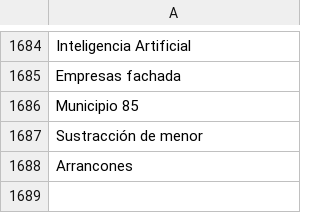
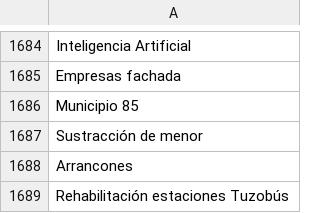
Before and after one commit to thelonious9/capturanotas, a CSV file: Tema.csv, drawn as a sheet; only a part is shown, gaps mark what is left out; the diff names each change by its address in the sheet, - before the commit and + after, or states it on an @@ line.

Commit message:
Rehabilitación estaciones Tuzobús

```diff
--- a/Tema.csv
+++ b/Tema.csv
+row 1689: Rehabilitación estaciones Tuzobús
```
